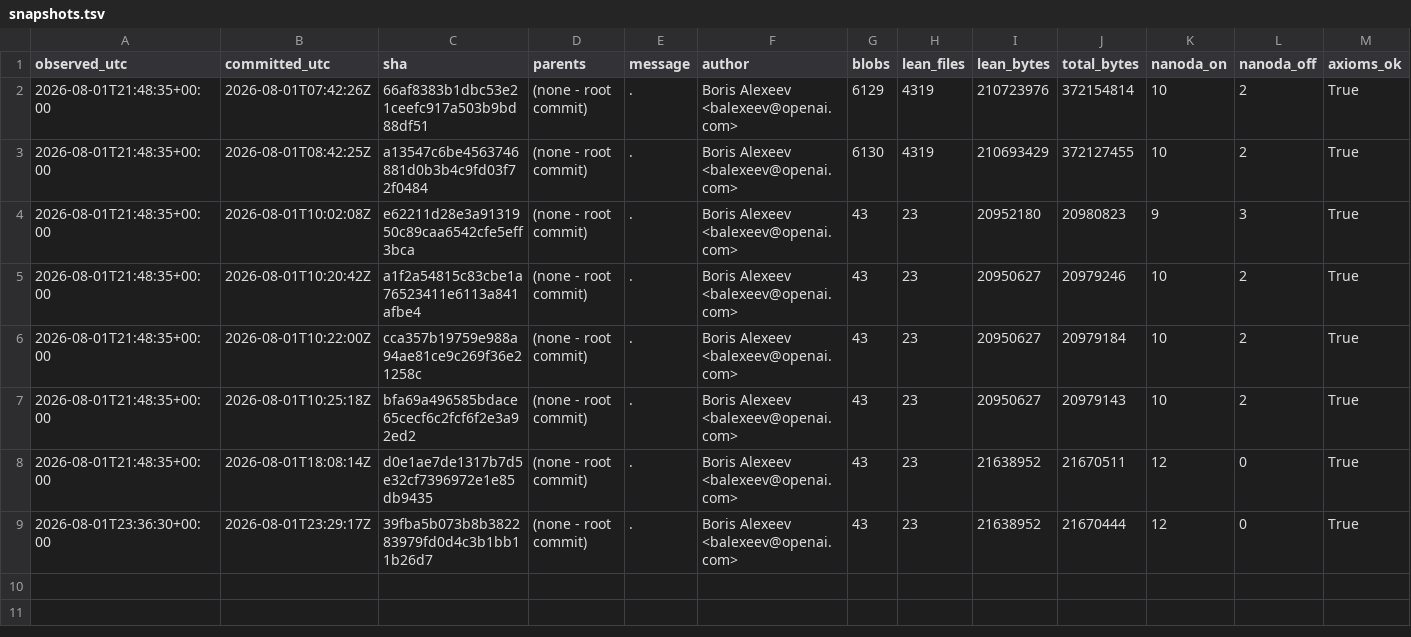
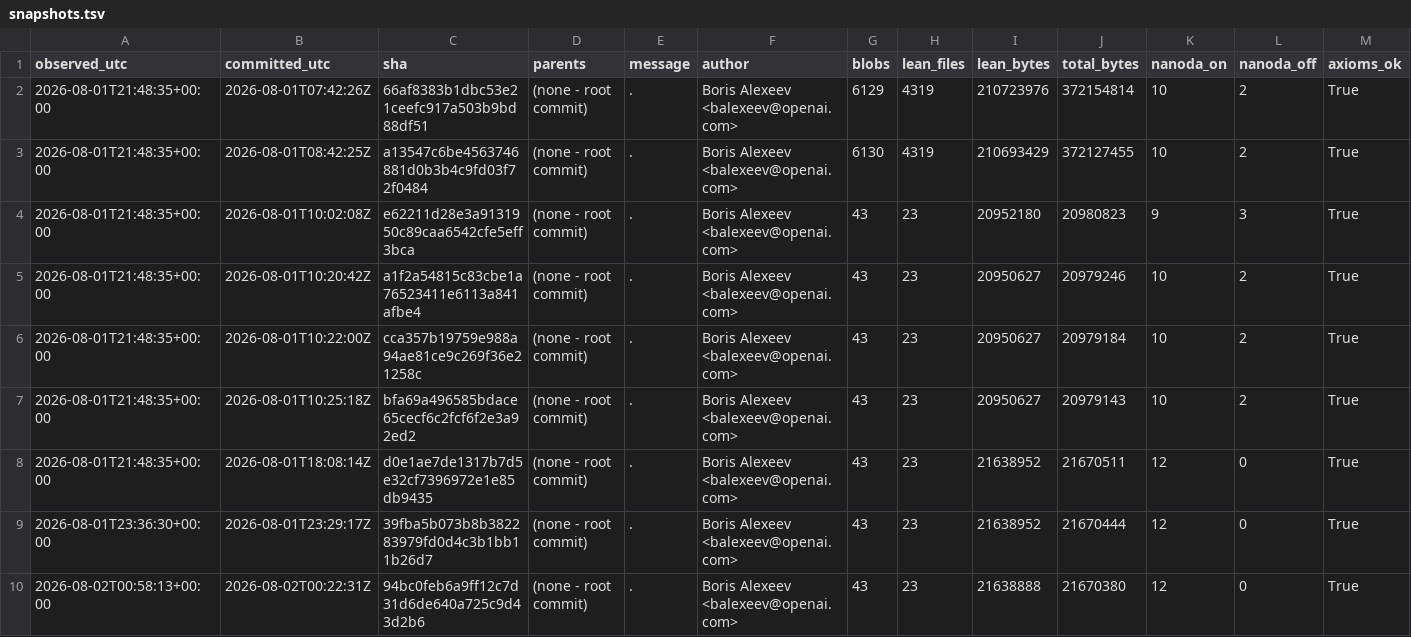
Before and after one commit to chcaru/ten-proofs-archive, a TSV file: snapshots.tsv, drawn as a sheet; only a part is shown; rows hold the shown columns only; the diff names each change by its address in the sheet, - before the commit and + after, or states it on an @@ line.

```diff
--- a/snapshots.tsv
+++ b/snapshots.tsv
+row 10: 2026-08-02T00:58:13+00:00 | 2026-08-02T00:22:31Z | 94bc0feb6a9ff12c7d31d6de640a725c9d43d2b6 | (none - root commit) | . | Boris Alexeev <balexeev@openai.com> | 43 | 23 | 21638888 | 21670380 | 12 | 0 | True
```
Also changed, not shown: poll-log.tsv, 1 other file.
